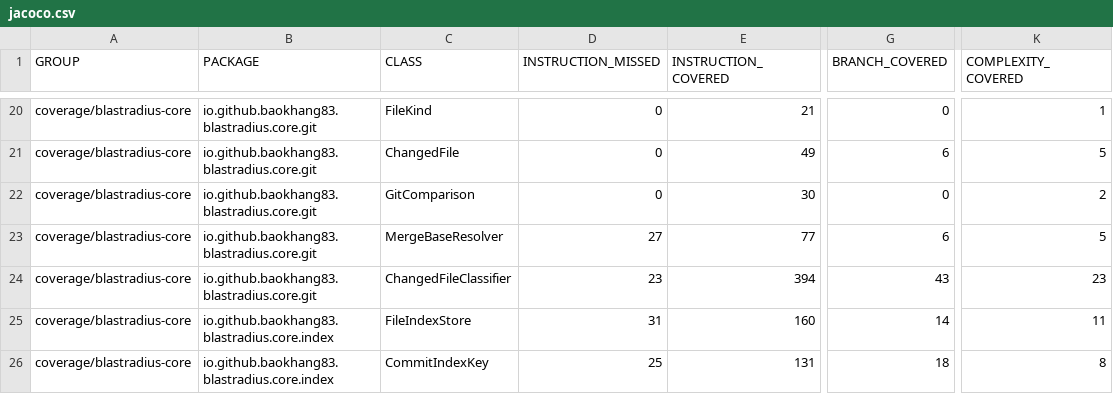
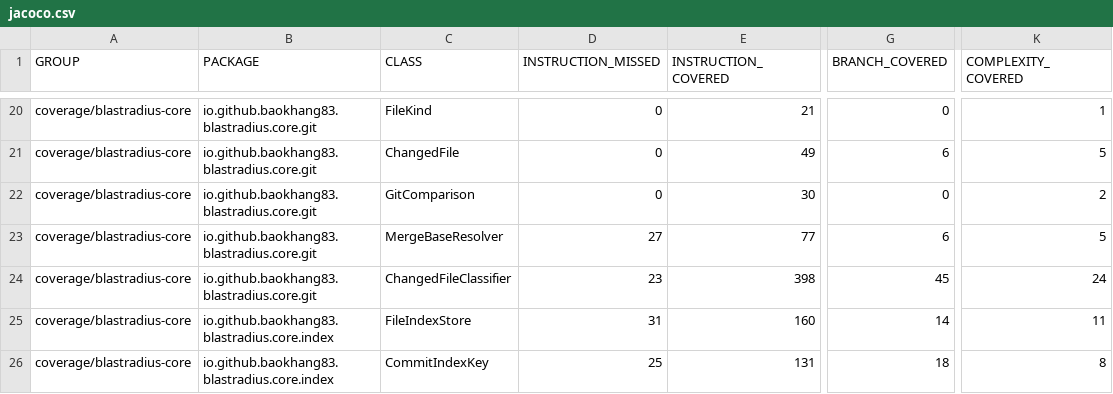
Before and after one commit to baokhang83/blastradius, a CSV file: jacoco.csv, drawn as a sheet; only a part is shown, gaps mark what is left out; the diff names each change by its address in the sheet, - before the commit and + after, or states it on an @@ line.

```diff
--- a/jacoco.csv
+++ b/jacoco.csv
-E24 (INSTRUCTION_COVERED): 394
+E24 (INSTRUCTION_COVERED): 398
-G24 (BRANCH_COVERED): 43
+G24 (BRANCH_COVERED): 45
-K24 (COMPLEXITY_COVERED): 23
+K24 (COMPLEXITY_COVERED): 24
```
Also changed, not shown: 7 other files.
